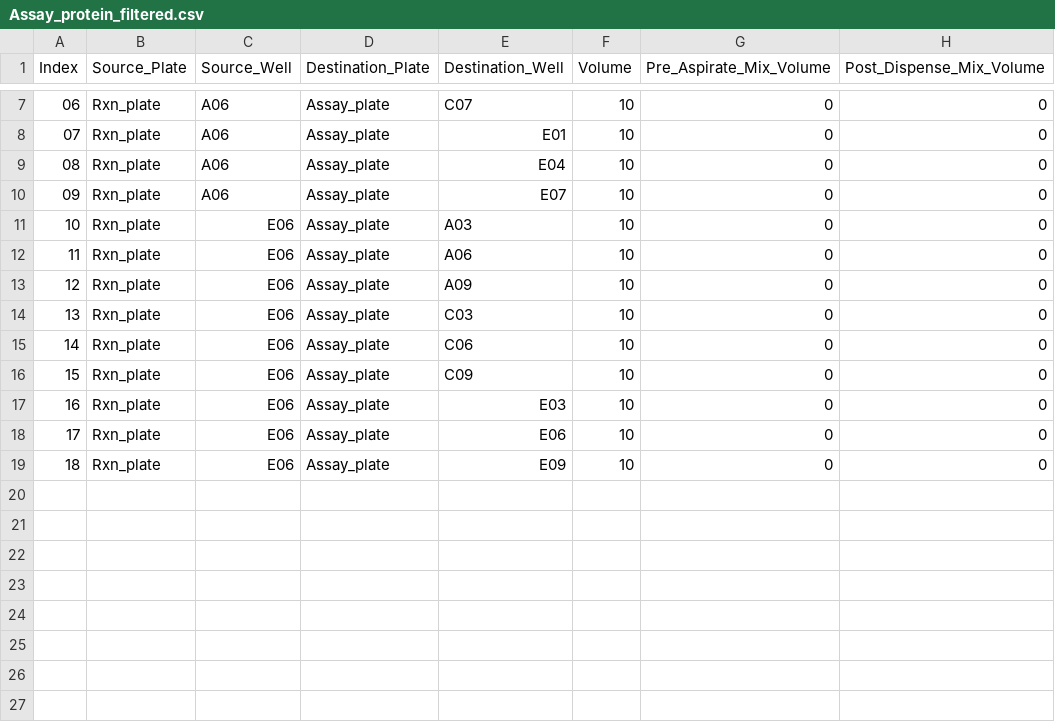
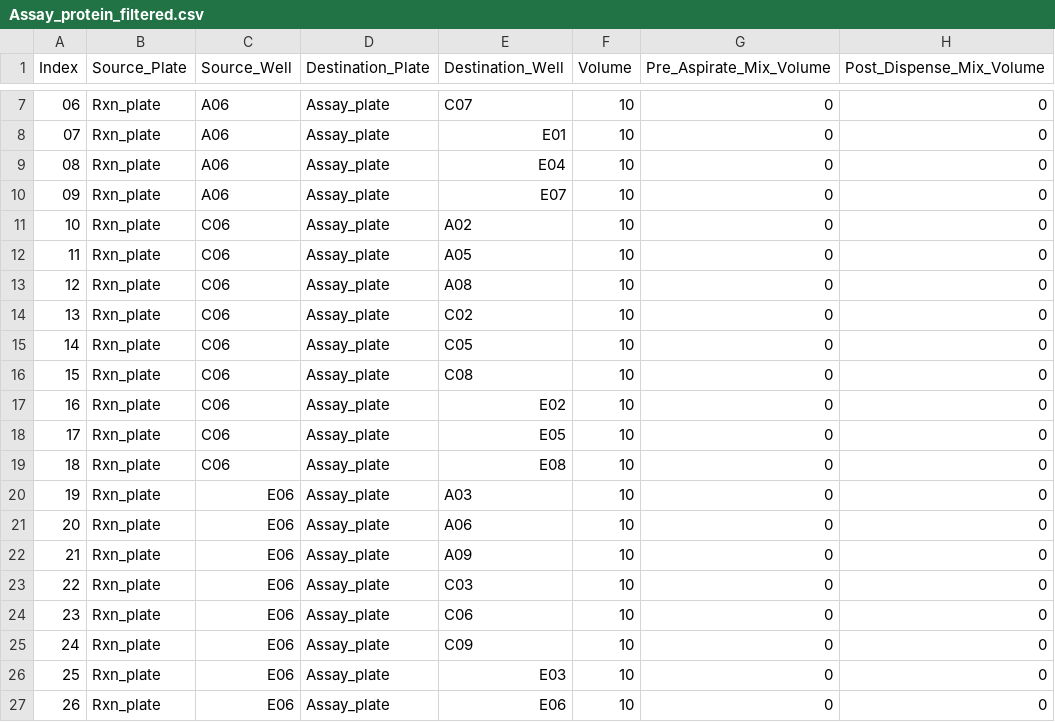
Before and after one commit to cobanbrooks/AutoLab, a CSV file: worklists/Assay_protein_filtered.csv, drawn as a sheet; only a part is shown, gaps mark what is left out; the shorter side is filled out with more unchanged rows; addresses are those after the commit; the diff names each change by its address in the sheet, - before the commit and + after, or states it on an @@ line.

```diff
--- a/worklists/Assay_protein_filtered.csv
+++ b/worklists/Assay_protein_filtered.csv
+row 11: 10 | Rxn_plate | C06 | Assay_plate | A02 | 10 | 0 | 0
+row 12: 11 | Rxn_plate | C06 | Assay_plate | A05 | 10 | 0 | 0
+row 13: 12 | Rxn_plate | C06 | Assay_plate | A08 | 10 | 0 | 0
+row 14: 13 | Rxn_plate | C06 | Assay_plate | C02 | 10 | 0 | 0
+row 15: 14 | Rxn_plate | C06 | Assay_plate | C05 | 10 | 0 | 0
+row 16: 15 | Rxn_plate | C06 | Assay_plate | C08 | 10 | 0 | 0
+row 17: 16 | Rxn_plate | C06 | Assay_plate | E02 | 10 | 0 | 0
+row 18: 17 | Rxn_plate | C06 | Assay_plate | E05 | 10 | 0 | 0
+row 19: 18 | Rxn_plate | C06 | Assay_plate | E08 | 10 | 0 | 0
@@ column A (Index) renumbered from row 20 down @@
```
Also changed, not shown: data/raw_plate_data.csv, worklists/Assay_protein.csv, 8 other files.
